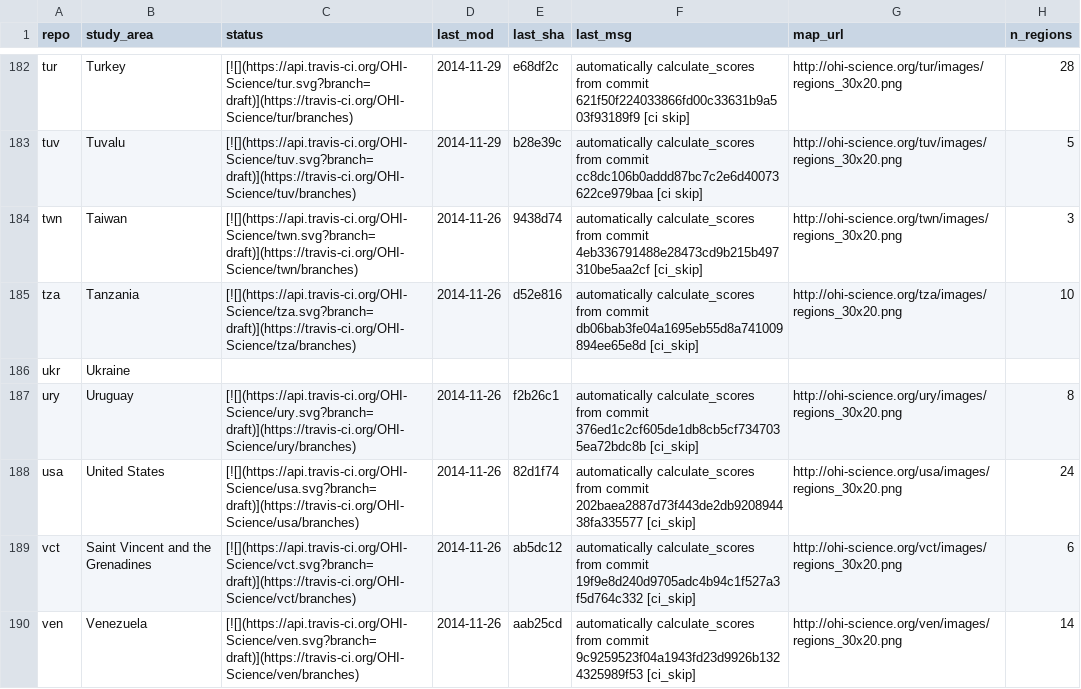
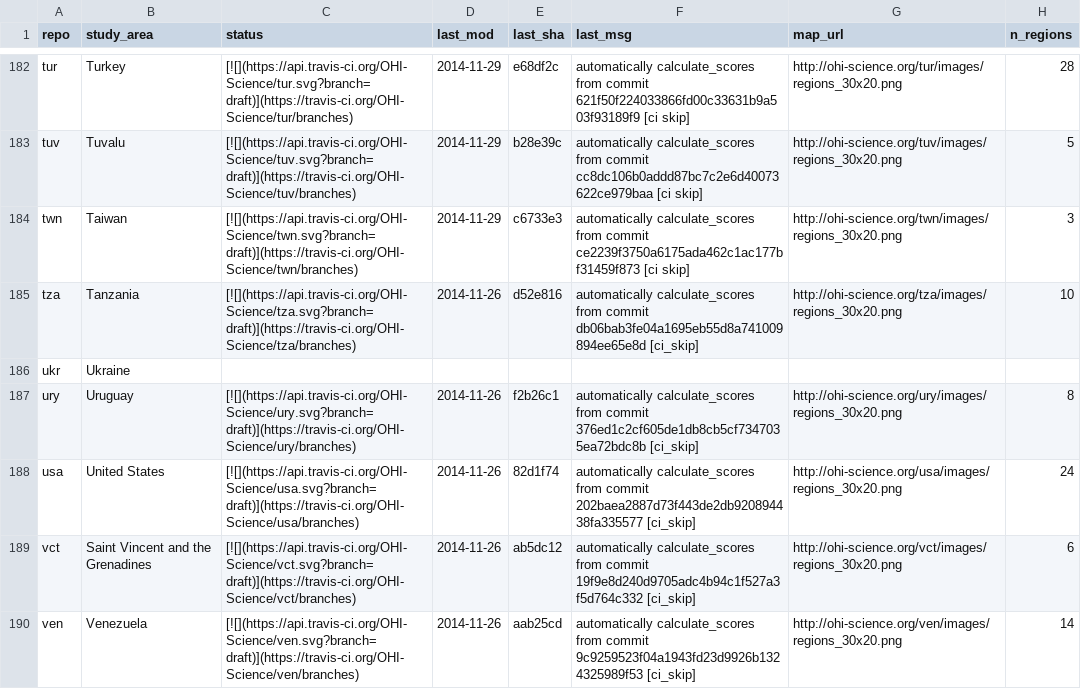
Before and after one commit to OHI-Science/subcountry, a CSV file: _data/status.csv, drawn as a sheet; only a part is shown, gaps mark what is left out.

Commit message:
updated status from twn commit c6733e3

```diff
--- a/_data/status.csv
+++ b/_data/status.csv
@@ -183,3 +183,3 @@
 "tuv","Tuvalu","[![](https://api.travis-ci.org/OHI-Science/tuv.svg?branch=draft)](https://travis-ci.org/OHI-Science/tuv/branches)","2014-11-29","b28e39c","automatically calculate_scores from commit cc8dc106b0addd87bc7c2e6d40073622ce979baa [ci skip]","http://ohi-science.org/tuv/images/regions_30x20.png",5
-"twn","Taiwan","[![](https://api.travis-ci.org/OHI-Science/twn.svg?branch=draft)](https://travis-ci.org/OHI-Science/twn/branches)","2014-11-26","9438d74","automatically calculate_scores from commit 4eb336791488e28473cd9b215b497310be5aa2cf [ci_skip]","http://ohi-science.org/twn/images/regions_30x20.png",3
+"twn","Taiwan","[![](https://api.travis-ci.org/OHI-Science/twn.svg?branch=draft)](https://travis-ci.org/OHI-Science/twn/branches)","2014-11-29","c6733e3","automatically calculate_scores from commit ce2239f3750a6175ada462c1ac177bf31459f873 [ci skip]","http://ohi-science.org/twn/images/regions_30x20.png",3
 "tza","Tanzania","[![](https://api.travis-ci.org/OHI-Science/tza.svg?branch=draft)](https://travis-ci.org/OHI-Science/tza/branches)","2014-11-26","d52e816","automatically calculate_scores from commit db06bab3fe04a1695eb55d8a741009894ee65e8d [ci_skip]","http://ohi-science.org/tza/images/regions_30x20.png",10
```
